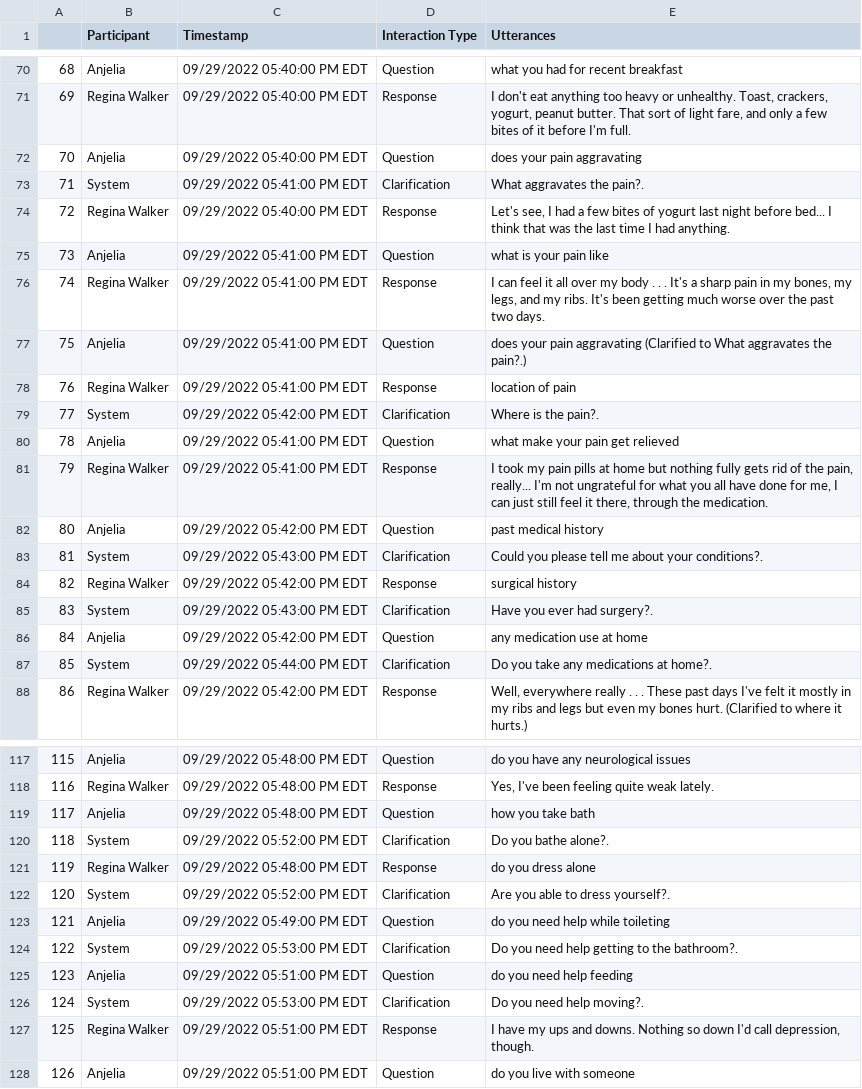
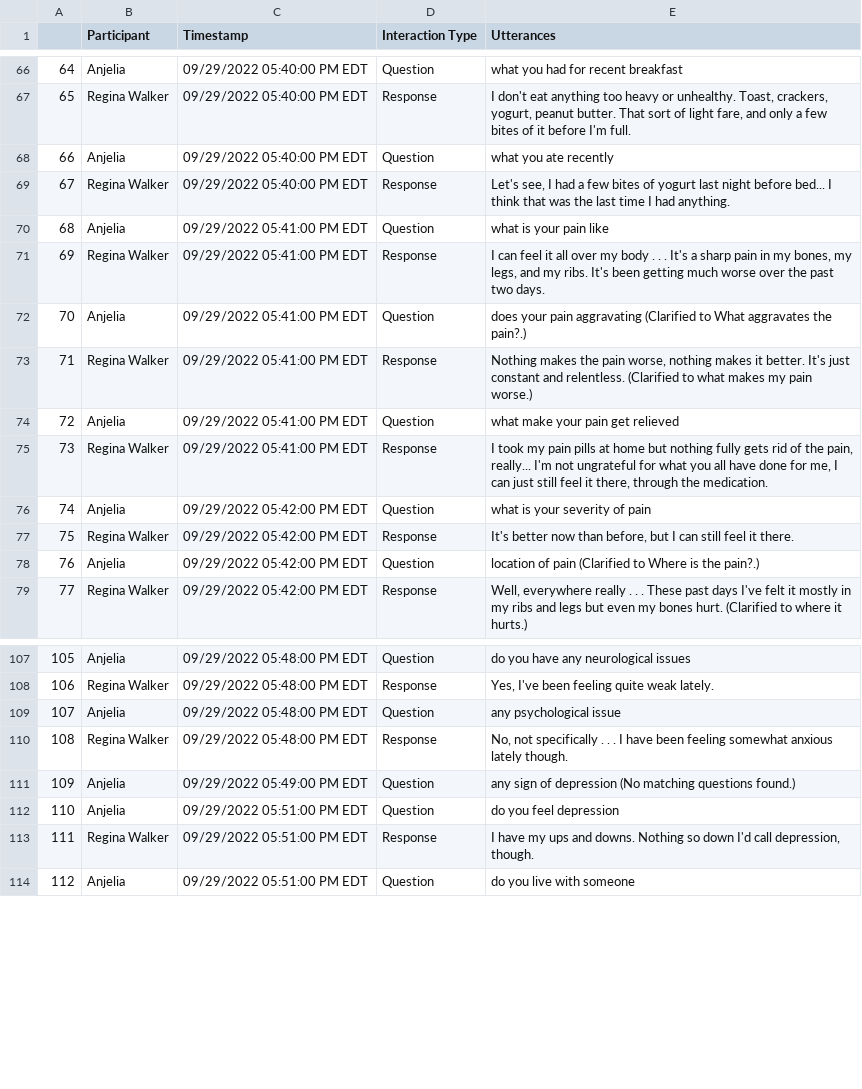
Before and after one commit to ashiqwisc/mamta_elsevier, a CSV file: datasets/regina_scraped/anjelia_regina_transcript.csv, drawn as a sheet; only a part is shown, gaps mark what is left out; removed rows and columns are numbered as before the commit, all else as after; the diff covers the shown part only; the diff names each change by its address in the sheet, - before the commit and + after, or states it on an @@ line.

```diff
--- a/datasets/regina_scraped/anjelia_regina_transcript.csv
+++ b/datasets/regina_scraped/anjelia_regina_transcript.csv
@@ column A renumbered from row 52 down @@
-E68 (Utterances): does your pain aggravating
+E68 (Utterances): what you ate recently
-row 73: 71 | System | 09/29/2022 05:41:00 PM EDT | Clarification | What aggravates the pain?.
-E73 (Utterances): location of pain
+E73 (Utterances): Nothing makes the pain worse, nothing makes it better. It's just constant and relentless. (Clarified to what makes my pain worse.)
-row 79: 77 | System | 09/29/2022 05:42:00 PM EDT | Clarification | Where is the pain?.
-E76 (Utterances): past medical history
+E76 (Utterances): what is your severity of pain
-row 83: 81 | System | 09/29/2022 05:43:00 PM EDT | Clarification | Could you please tell me about your conditions?.
-E77 (Utterances): surgical history
+E77 (Utterances): It's better now than before, but I can still feel it there.
-row 85: 83 | System | 09/29/2022 05:43:00 PM EDT | Clarification | Have you ever had surgery?.
-E78 (Utterances): any medication use at home
+E78 (Utterances): location of pain (Clarified to Where is the pain?.)
-row 87: 85 | System | 09/29/2022 05:44:00 PM EDT | Clarification | Do you take any medications at home?.
-E109 (Utterances): how you take bath
+E109 (Utterances): any psychological issue
-row 120: 118 | System | 09/29/2022 05:52:00 PM EDT | Clarification | Do you bathe alone?.
-E110 (Utterances): do you dress alone
+E110 (Utterances): No, not specifically . . . I have been feeling somewhat anxious lately though.
-row 122: 120 | System | 09/29/2022 05:52:00 PM EDT | Clarification | Are you able to dress yourself?.
-E111 (Utterances): do you need help while toileting
+E111 (Utterances): any sign of depression (No matching questions found.)
-row 124: 122 | System | 09/29/2022 05:53:00 PM EDT | Clarification | Do you need help getting to the bathroom?.
-E112 (Utterances): do you need help feeding
+E112 (Utterances): do you feel depression
-row 126: 124 | System | 09/29/2022 05:53:00 PM EDT | Clarification | Do you need help moving?.
```
Also changed, not shown: 12 removed rows and 12 edited cells elsewhere in this file, datasets/lucas_scraped/anjelia_lucas_transcript.csv, datasets/lucas_scraped/sunayana_lucas_transcript.csv, 18 other files.
